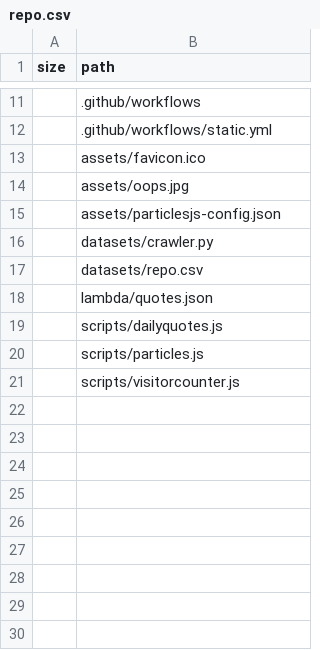
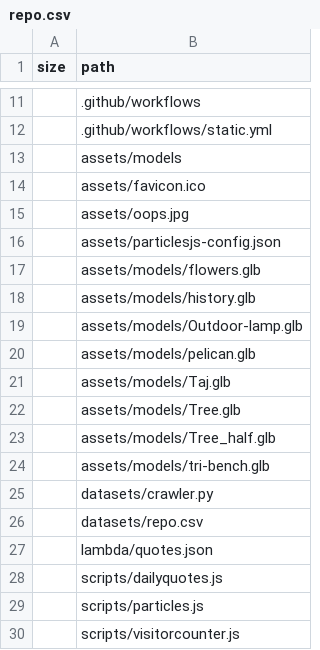
Before and after one commit to ospf2fullstack/garyinnerarity.com, a CSV file: datasets/repo.csv, drawn as a sheet; only a part is shown, gaps mark what is left out.

Commit message:
added 3d models

```diff
--- a/datasets/repo.csv
+++ b/datasets/repo.csv
@@ -12,2 +12,3 @@ size,path
 ,.github/workflows/static.yml
+,assets/models
 ,assets/favicon.ico
@@ -15,2 +16,10 @@ size,path
 ,assets/particlesjs-config.json
+,assets/models/flowers.glb
+,assets/models/history.glb
+,assets/models/Outdoor-lamp.glb
+,assets/models/pelican.glb
+,assets/models/Taj.glb
+,assets/models/Tree.glb
+,assets/models/Tree_half.glb
+,assets/models/tri-bench.glb
 ,datasets/crawler.py
```
Also changed, not shown: 8 other files.
